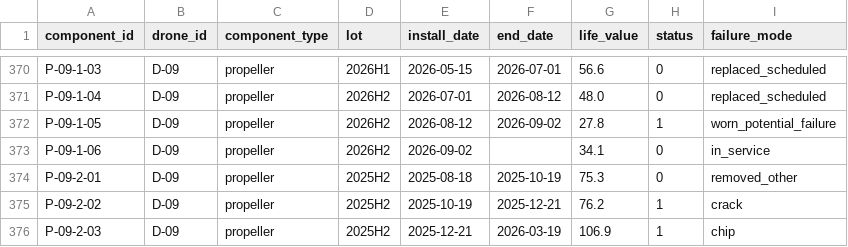
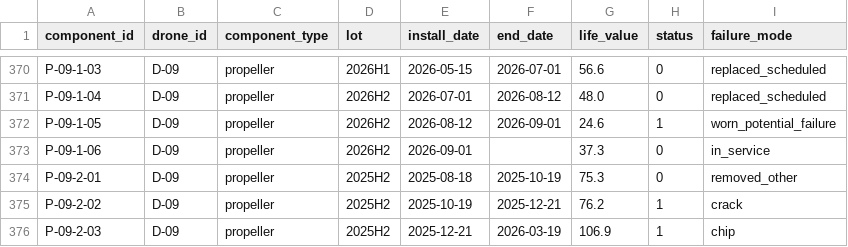
Before and after one commit to DanielDistor/classhackathon, a CSV file: app/data/fleet/components.csv, drawn as a sheet; only a part is shown, gaps mark what is left out; the diff covers the shown part only.

```diff
--- a/app/data/fleet/components.csv
+++ b/app/data/fleet/components.csv
@@ -371,4 +371,4 @@ P-09-1-03,D-09,propeller,2026H1,2026-05-15,2026-07-01,56.6,0,replaced_scheduled
 P-09-1-04,D-09,propeller,2026H2,2026-07-01,2026-08-12,48.0,0,replaced_scheduled
-P-09-1-05,D-09,propeller,2026H2,2026-08-12,2026-09-02,27.8,1,worn_potential_failure
-P-09-1-06,D-09,propeller,2026H2,2026-09-02,,34.1,0,in_service
+P-09-1-05,D-09,propeller,2026H2,2026-08-12,2026-09-01,24.6,1,worn_potential_failure
+P-09-1-06,D-09,propeller,2026H2,2026-09-01,,37.3,0,in_service
 P-09-2-01,D-09,propeller,2025H2,2025-08-18,2025-10-19,75.3,0,removed_other
```
Also changed, not shown: 30 edited cells elsewhere in this file, app/data/fleet/flights.csv, app/data/fleet/maintenance.csv, 18 other files.
